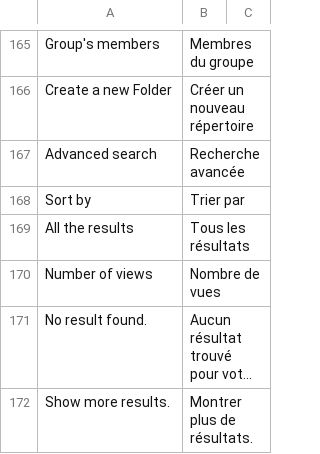
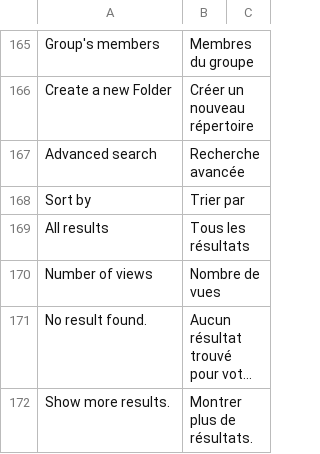
Before and after one commit to midasplatform/Midas, a CSV file: core/translation/fr-main.csv, drawn as a sheet; only a part is shown, gaps mark what is left out; long unchanged cells end in ….

```diff
--- a/core/translation/fr-main.csv
+++ b/core/translation/fr-main.csv
@@ -168,3 +168,3 @@ Advanced search;Recherche avancée
 Sort by;Trier par
-All the results;Tous les résultats
+All results;Tous les résultats
 Number of views;Nombre de vues
```
Also changed, not shown: 5 other files.
